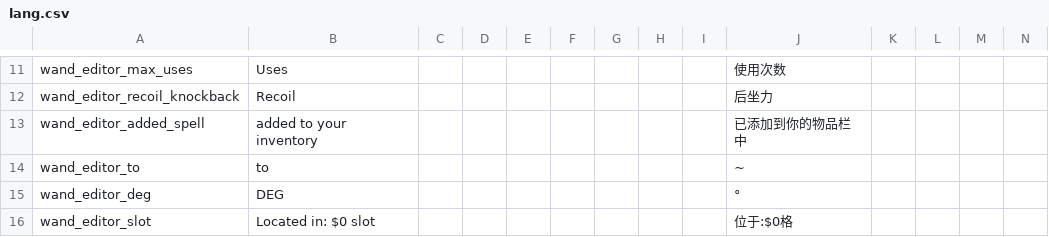
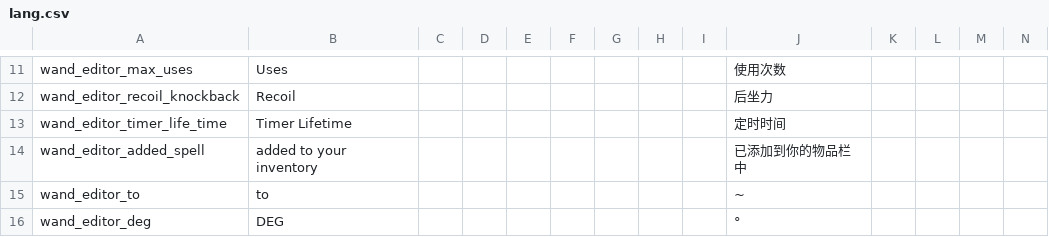
Before and after one commit to KagiamamaHIna/Wand-Editor, a CSV file: files/lang/lang.csv, drawn as a sheet; only a part is shown, gaps mark what is left out; the shorter side is filled out with more unchanged rows; rows hold the shown columns only; the diff names each change by its address in the sheet, - before the commit and + after, or states it on an @@ line.

```diff
--- a/files/lang/lang.csv
+++ b/files/lang/lang.csv
+row 13: wand_editor_timer_life_time | Timer Lifetime |  |  |  |  |  |  |  | 定时时间
```
Also changed, not shown: 4 other files.
